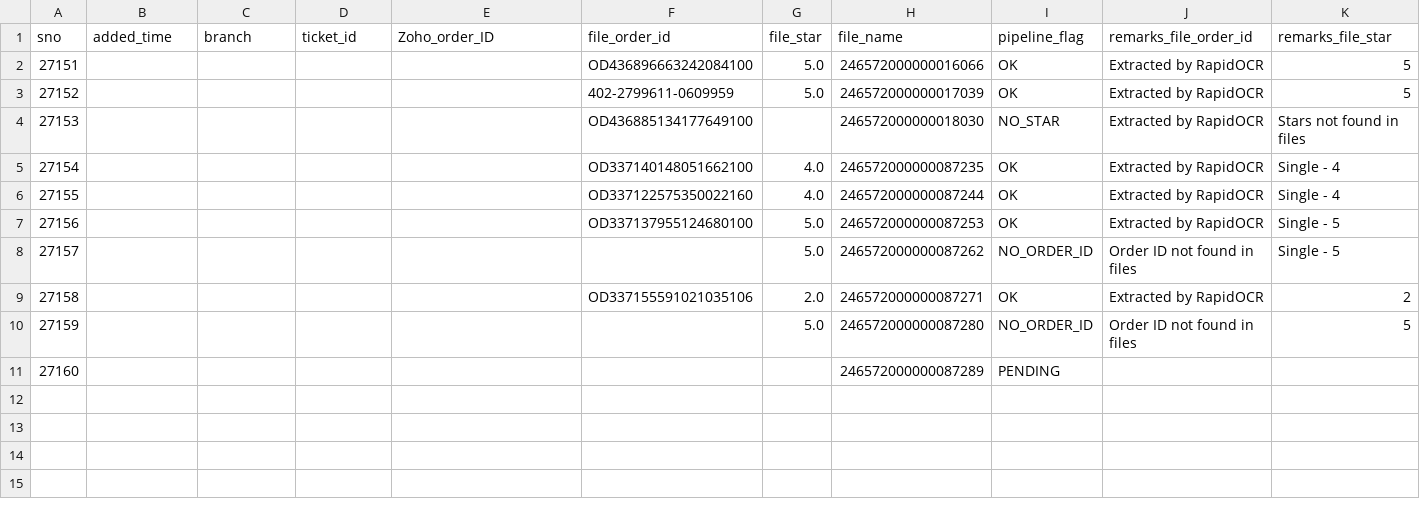
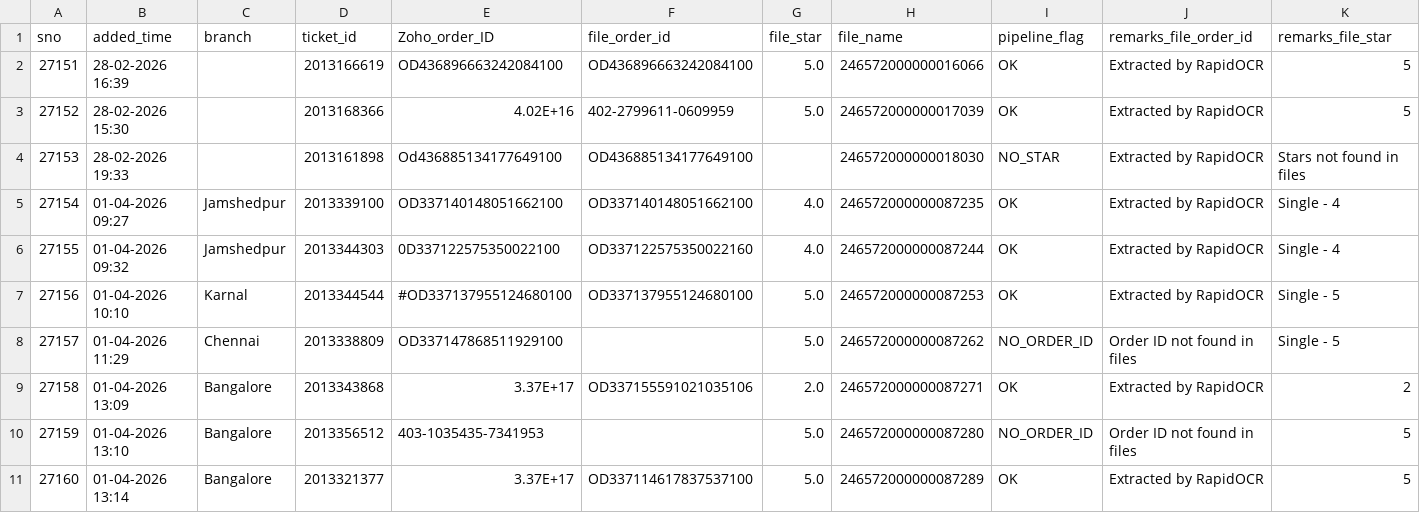
Before and after one commit to BobCantBuild/zoho-image-pipeline, a CSV file: data/zoho_latest.csv, drawn as a sheet.

Commit message:
auto: update dashboard data — 10 records [2026-05-21 14:07]

```diff
--- a/data/zoho_latest.csv
+++ b/data/zoho_latest.csv
@@ -1,11 +1,11 @@
 sno,added_time,branch,ticket_id,Zoho_order_ID,file_order_id,file_star,file_name,pipeline_flag,remarks_file_order_id,remarks_file_star
-27151,,,,,OD436896663242084100,5.0,246572000000016066,OK,Extracted by RapidOCR,5
-27152,,,,,402-2799611-0609959,5.0,246572000000017039,OK,Extracted by RapidOCR,5
-27153,,,,,OD436885134177649100,,246572000000018030,NO_STAR,Extracted by RapidOCR,Stars not found in files
-27154,,,,,OD337140148051662100,4.0,246572000000087235,OK,Extracted by RapidOCR,Single - 4
-27155,,,,,OD337122575350022160,4.0,246572000000087244,OK,Extracted by RapidOCR,Single - 4
-27156,,,,,OD337137955124680100,5.0,246572000000087253,OK,Extracted by RapidOCR,Single - 5
-27157,,,,,,5.0,246572000000087262,NO_ORDER_ID,Order ID not found in files,Single - 5
-27158,,,,,OD337155591021035106,2.0,246572000000087271,OK,Extracted by RapidOCR,2
-27159,,,,,,5.0,246572000000087280,NO_ORDER_ID,Order ID not found in files,5
-27160,,,,,,,246572000000087289,PENDING,,
+27151,28-02-2026 16:39,,2013166619,OD436896663242084100,OD436896663242084100,5.0,246572000000016066,OK,Extracted by RapidOCR,5
+27152,28-02-2026 15:30,,2013168366,4.02E+16,402-2799611-0609959,5.0,246572000000017039,OK,Extracted by RapidOCR,5
+27153,28-02-2026 19:33,,2013161898,Od436885134177649100,OD436885134177649100,,246572000000018030,NO_STAR,Extracted by RapidOCR,Stars not found in files
+27154,01-04-2026 09:27,Jamshedpur,2013339100,OD337140148051662100,OD337140148051662100,4.0,246572000000087235,OK,Extracted by RapidOCR,Single - 4
+27155,01-04-2026 09:32,Jamshedpur,2013344303,0D337122575350022100,OD337122575350022160,4.0,246572000000087244,OK,Extracted by RapidOCR,Single - 4
+27156,01-04-2026 10:10,Karnal,2013344544,#OD337137955124680100,OD337137955124680100,5.0,246572000000087253,OK,Extracted by RapidOCR,Single - 5
+27157,01-04-2026 11:29,Chennai,2013338809,OD337147868511929100,,5.0,246572000000087262,NO_ORDER_ID,Order ID not found in files,Single - 5
+27158,01-04-2026 13:09,Bangalore,2013343868,3.37E+17,OD337155591021035106,2.0,246572000000087271,OK,Extracted by RapidOCR,2
+27159,01-04-2026 13:10,Bangalore,2013356512,403-1035435-7341953,,5.0,246572000000087280,NO_ORDER_ID,Order ID not found in files,5
+27160,01-04-2026 13:14,Bangalore,2013321377,3.37E+17,OD337114617837537100,5.0,246572000000087289,OK,Extracted by RapidOCR,5
```
